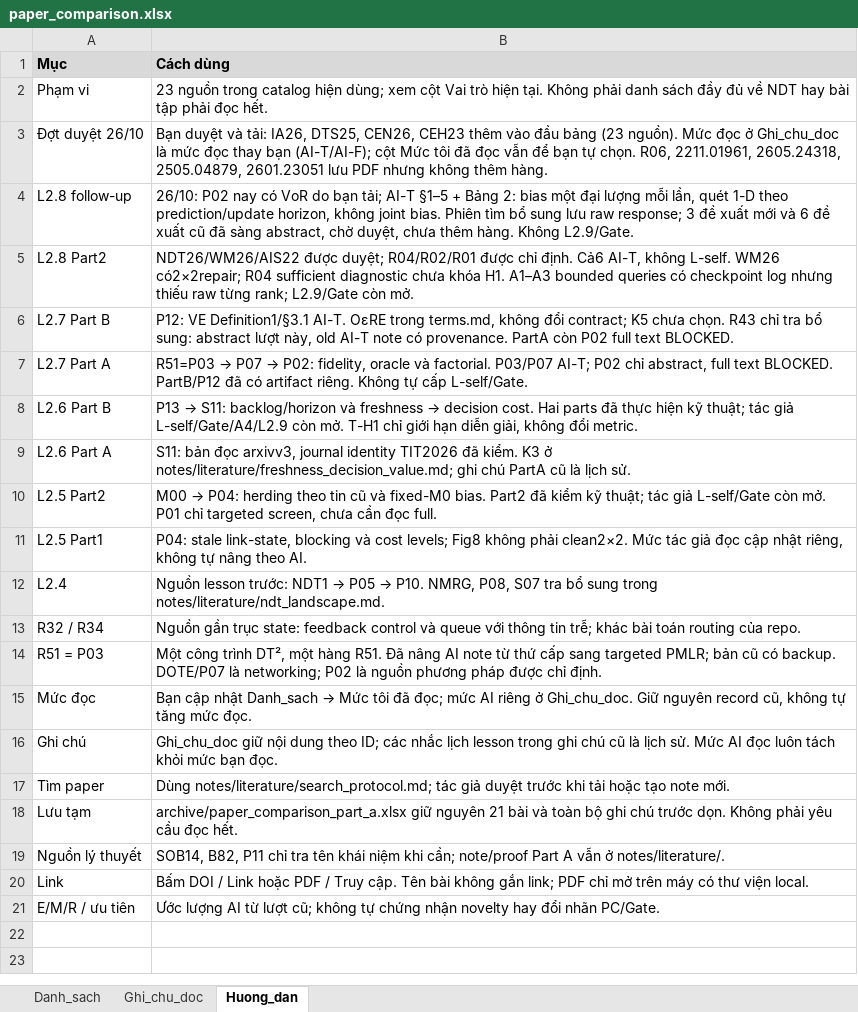
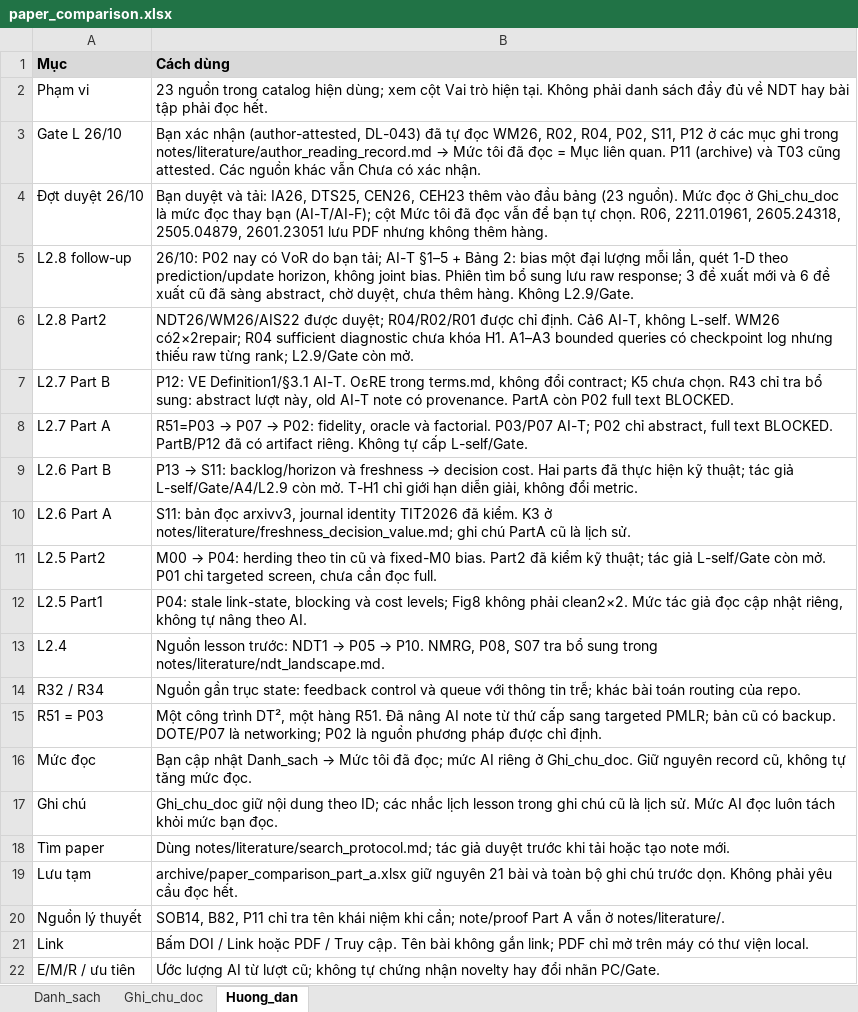
Before and after one commit to vantai13/state-model-regret, an Excel workbook: papers/paper_comparison.xlsx, sheet Huong_dan, drawn as a sheet; values as stored, in another font and other column widths than the file's, no borders; the diff names each change by its address in the sheet, - before the commit and + after, or states it on an @@ line.

Commit message:
Gate L: GO có điều kiện with author-attested reading, T03 and label confirmation (DL-043)

```diff
--- a/papers/paper_comparison.xlsx (sheet Huong_dan)
+++ b/papers/paper_comparison.xlsx (sheet Huong_dan)
+row 3: Gate L 26/10 | Bạn xác nhận (author-attested, DL-043) đã tự đọc WM26, R02, R04, P02, S11, P12 ở các mục ghi trong notes/literature/author_reading_record.md → Mức tôi đã đọc = Mục liên quan. P11 (archive) và T03 cũng attested. Các nguồn khác vẫn Chưa có xác nhận.
```
Also changed, not shown: sheet Danh_sach, 20 other files.
